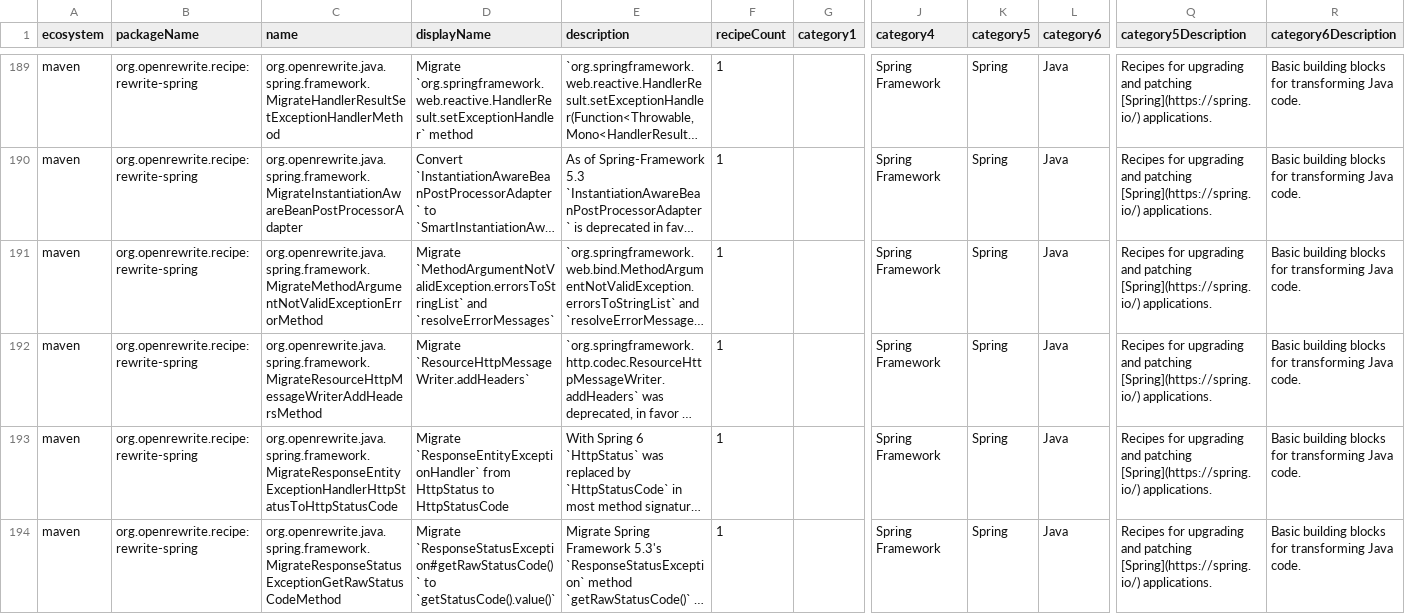
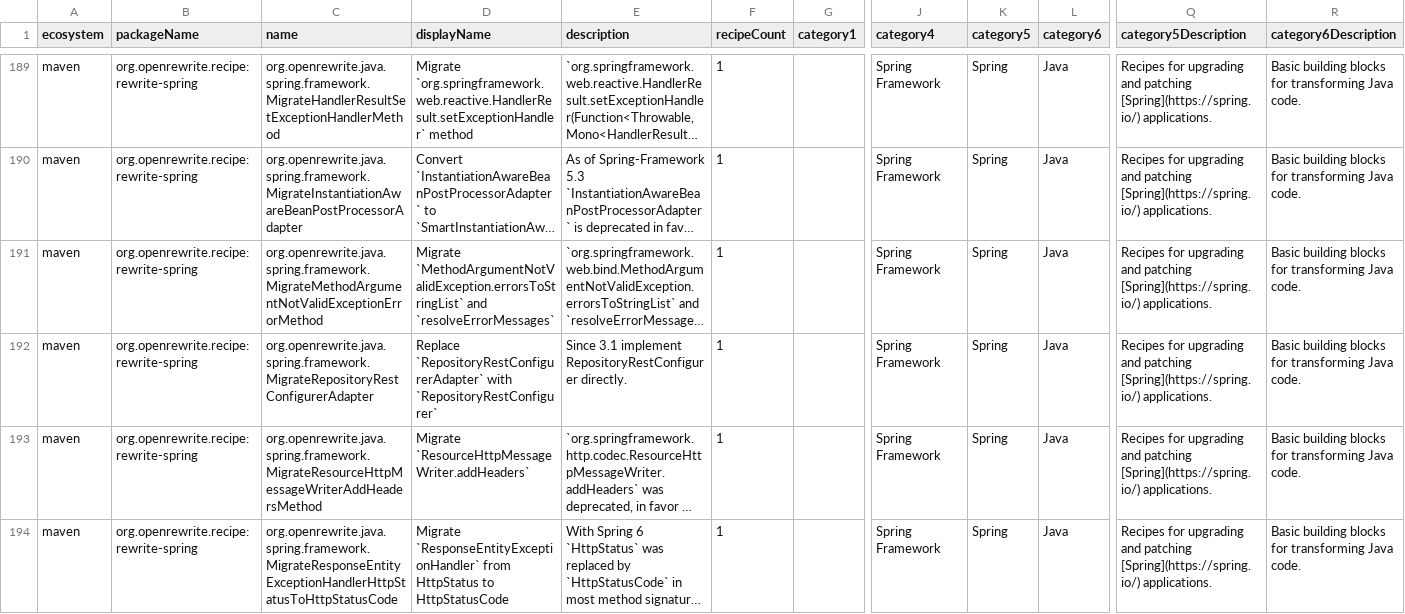
Before and after one commit to openrewrite/rewrite-spring, a CSV file: src/main/resources/META-INF/rewrite/recipes.csv, drawn as a sheet; only a part is shown, gaps mark what is left out; the shorter side is filled out with more unchanged rows; long unchanged cells end in …; rows hold the shown columns only; the diff names each change by its address in the sheet, - before the commit and + after, or states it on an @@ line.

Commit message:
Adding build dependencies.

```diff
--- a/src/main/resources/META-INF/rewrite/recipes.csv
+++ b/src/main/resources/META-INF/rewrite/recipes.csv
+row 192: maven | org.openrewrite.recipe:rewrite-spring | org.openrewrite.java.spring.framework.MigrateRepositoryRestConfigurerAdapter | Replace `RepositoryRestConfigurerAdapter` with `RepositoryRestConfigurer` | Since 3.1 implement RepositoryRestConfigurer directly. | 1 |  | Spring Framework | Spring | Java | Recipes for upgrading and patching [Spring](https://spring.io/) applications. | Basic building blocks for transforming Java code.
```
Also changed, not shown: 3 other files.
